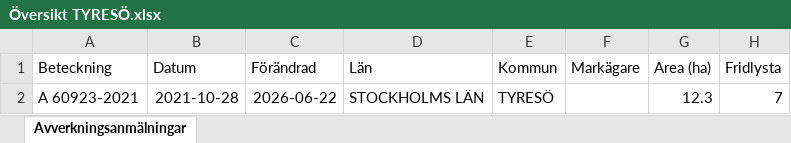
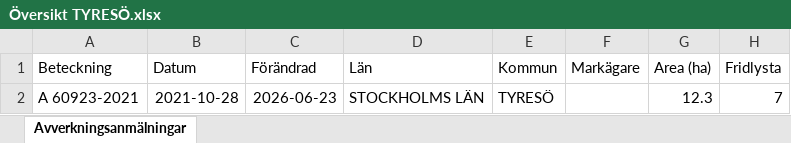
Before and after one commit to klasma/Logging_0138, an Excel workbook: Översikt TYRESÖ.xlsx, sheet Avverkningsanmälningar, drawn as a sheet; only a part is shown; values as stored, in another font and other column widths than the file's, no borders; the diff names each change by its address in the sheet, - before the commit and + after, or states it on an @@ line.

```diff
--- a/Översikt TYRESÖ.xlsx (sheet Avverkningsanmälningar)
+++ b/Översikt TYRESÖ.xlsx (sheet Avverkningsanmälningar)
-C2 (Förändrad): 2026-06-22
+C2 (Förändrad): 2026-06-23
```
Also changed, not shown: artfynd/A 60923-2021 artfynd.xlsx, 6 other files.
